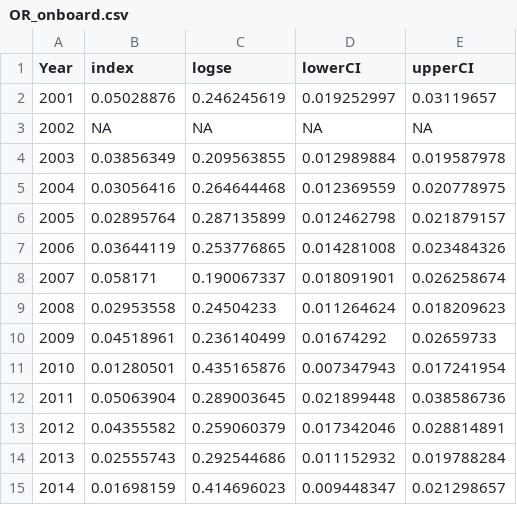
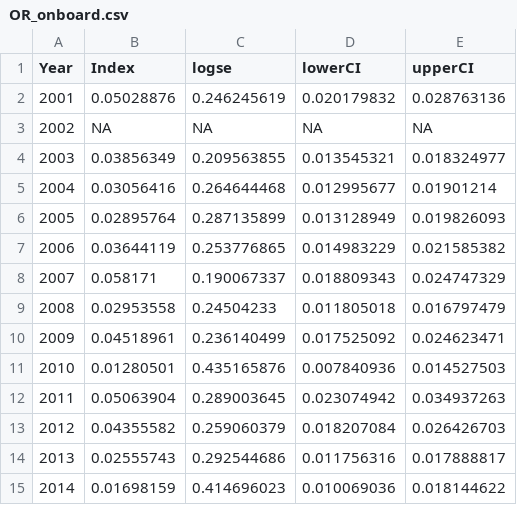
Before and after one commit to melissamonk-NOAA/China2015, a CSV file: txt_files/OR_onboard.csv, drawn as a sheet.

```diff
--- a/txt_files/OR_onboard.csv
+++ b/txt_files/OR_onboard.csv
@@ -1,15 +1,15 @@
-Year,index,logse,lowerCI,upperCI
-2001,0.05028876,0.246245619,0.019252997,0.03119657
+Year,Index,logse,lowerCI,upperCI
+2001,0.05028876,0.246245619,0.020179832,0.028763136
 2002,NA,NA,NA,NA
-2003,0.03856349,0.209563855,0.012989884,0.019587978
-2004,0.03056416,0.264644468,0.012369559,0.020778975
-2005,0.02895764,0.287135899,0.012462798,0.021879157
-2006,0.03644119,0.253776865,0.014281008,0.023484326
-2007,0.058171,0.190067337,0.018091901,0.026258674
-2008,0.02953558,0.24504233,0.011264624,0.018209623
-2009,0.04518961,0.236140499,0.01674292,0.02659733
-2010,0.01280501,0.435165876,0.007347943,0.017241954
-2011,0.05063904,0.289003645,0.021899448,0.038586736
-2012,0.04355582,0.259060379,0.017342046,0.028814891
-2013,0.02555743,0.292544686,0.011152932,0.019788284
-2014,0.01698159,0.414696023,0.009448347,0.021298657
+2003,0.03856349,0.209563855,0.013545321,0.018324977
+2004,0.03056416,0.264644468,0.012995677,0.01901214
+2005,0.02895764,0.287135899,0.013128949,0.019826093
+2006,0.03644119,0.253776865,0.014983229,0.021585382
+2007,0.058171,0.190067337,0.018809343,0.024747329
+2008,0.02953558,0.24504233,0.011805018,0.016797479
+2009,0.04518961,0.236140499,0.017525092,0.024623471
+2010,0.01280501,0.435165876,0.007840936,0.014527503
+2011,0.05063904,0.289003645,0.023074942,0.034937263
+2012,0.04355582,0.259060379,0.018207084,0.026426703
+2013,0.02555743,0.292544686,0.011756316,0.017888817
+2014,0.01698159,0.414696023,0.010069036,0.018144622
```
Also changed, not shown: 17 other files.
